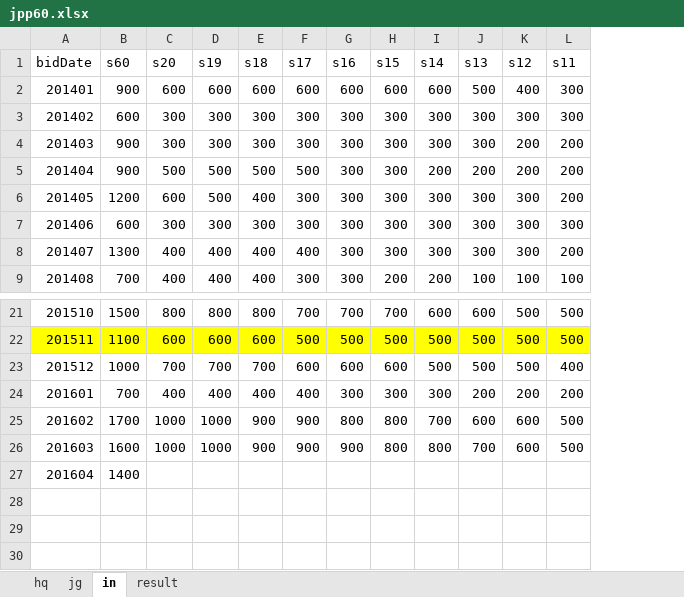
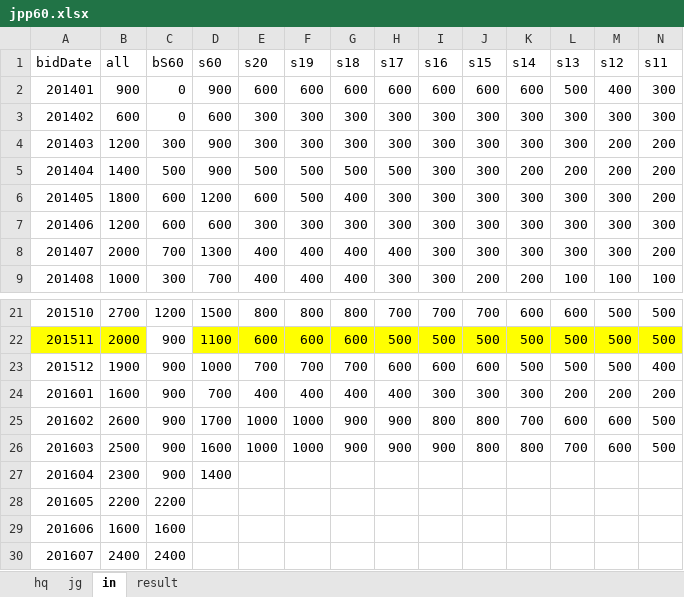
Before and after one commit to xpint/jpppriceana, an Excel workbook: jpp60.xlsx, sheet in, drawn as a sheet; only a part is shown, gaps mark what is left out; values as stored, in another font and other column widths than the file's, no borders; rows hold the shown columns only; the diff names each change by its address in the sheet, - before the commit and + after, or states it on an @@ line.

Commit message:
add column jsprice

```diff
--- a/jpp60.xlsx (sheet in)
+++ b/jpp60.xlsx (sheet in)
+column B (all), rows 2-9: 900 | 600 | 1200 | 1400 | 1800 | 1200 | 2000 | 1000; rows 21-27: 2700 | 2000 | 1900 | 1600 | 2600 | 2500 | 2300
+column C (bS60), rows 2-9: 0 | 0 | 300 | 500 | 600 | 600 | 700 | 300; rows 21-27: 1200 | 900 | 900 | 900 | 900 | 900 | 900
+row 28: 201605 | 2200 | 2200
+row 29: 201606 | 1600 | 1600
+row 30: 201607 | 2400 | 2400
```
Also changed, not shown: sheet hq, formulas that keep their value, hidden cells.
